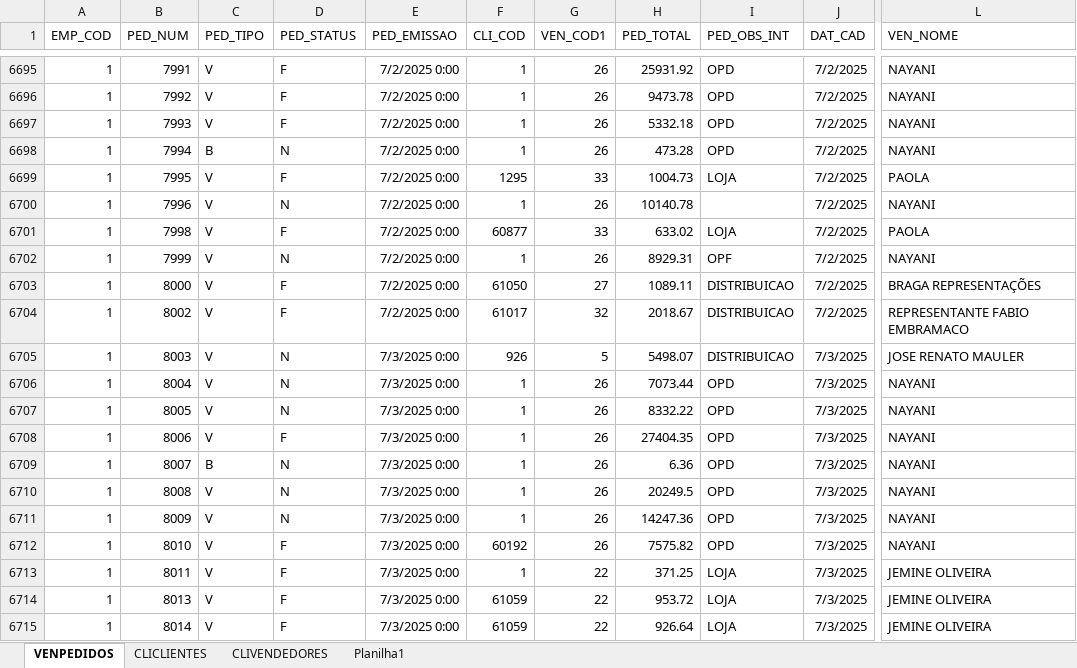
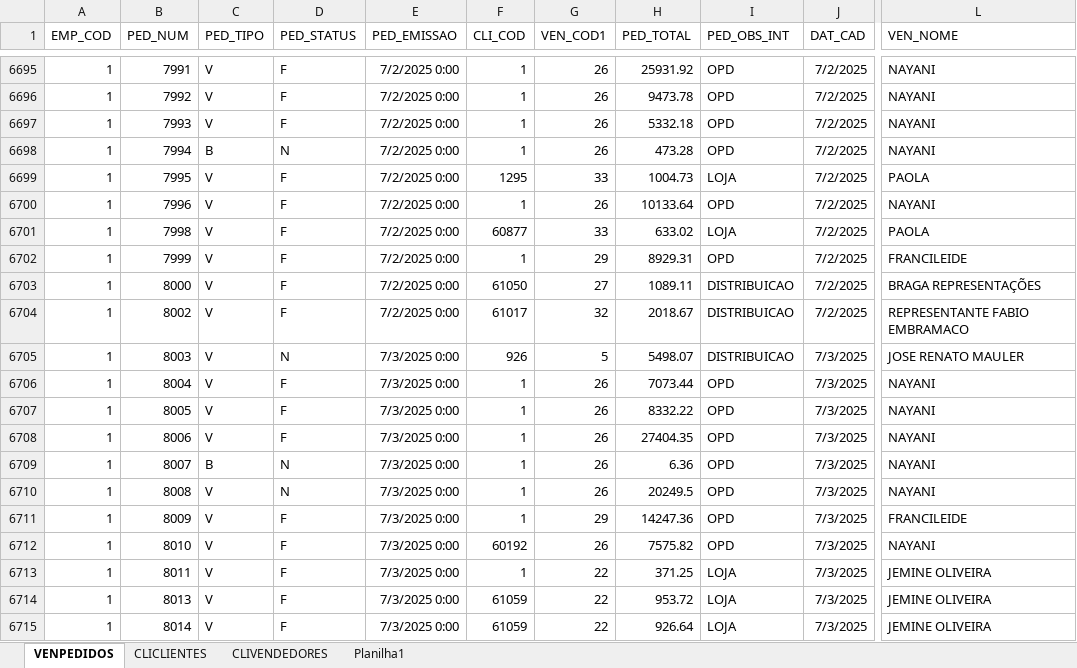
Before and after one commit to jgu1lherme/crmalternativa_metas, an Excel workbook: resources/VENDAS.xlsx, sheet VENPEDIDOS, drawn as a sheet; only a part is shown, gaps mark what is left out; values as stored, in another font and other column widths than the file's, no borders; table styles not drawn; the diff covers the shown part only; the diff names each change by its address in the sheet, - before the commit and + after, or states it on an @@ line.

```diff
--- a/resources/VENDAS.xlsx (sheet VENPEDIDOS)
+++ b/resources/VENDAS.xlsx (sheet VENPEDIDOS)
-D6700 (PED_STATUS): N
+D6700 (PED_STATUS): F
-H6700 (PED_TOTAL): 10140.78
+H6700 (PED_TOTAL): 10133.64
-I6700 (PED_OBS_INT): (empty)
+I6700 (PED_OBS_INT): OPD
-D6702 (PED_STATUS): N
+D6702 (PED_STATUS): F
-G6702 (VEN_COD1): 26
+G6702 (VEN_COD1): 29
-I6702 (PED_OBS_INT): OPF
+I6702 (PED_OBS_INT): OPD
-L6702 (VEN_NOME): NAYANI
+L6702 (VEN_NOME): FRANCILEIDE
-D6706:D6707 (PED_STATUS): N
+D6706:D6707 (PED_STATUS): F
-D6711 (PED_STATUS): N
+D6711 (PED_STATUS): F
-G6711 (VEN_COD1): 26
+G6711 (VEN_COD1): 29
-L6711 (VEN_NOME): NAYANI
+L6711 (VEN_NOME): FRANCILEIDE
```
Also changed, not shown: 16 added rows and 10 edited cells elsewhere in this sheet.
